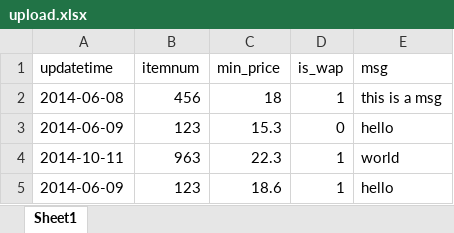
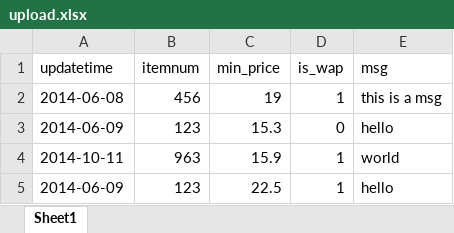
Before and after one commit to zhangbobell/reportv2, an Excel workbook: public/upload/upload.xlsx, sheet Sheet1, drawn as a sheet; values as stored, in another font and other column widths than the file's, no borders; the diff names each change by its address in the sheet, - before the commit and + after, or states it on an @@ line.

Commit message:
finish the excel uploading part and add the function of viewing excel

```diff
--- a/public/upload/upload.xlsx (sheet Sheet1)
+++ b/public/upload/upload.xlsx (sheet Sheet1)
-C2 (min_price): 18
+C2 (min_price): 19
-C4 (min_price): 22.3
+C4 (min_price): 15.9
-C5 (min_price): 18.6
+C5 (min_price): 22.5
```
Also changed, not shown: 6 other files.
